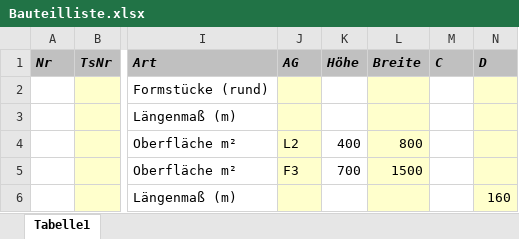
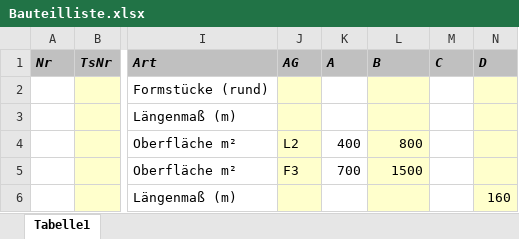
Before and after one commit to ftiago98/bauteillisten-sortierer-v2, an Excel workbook: data/Bauteilliste.xlsx, sheet Tabelle1, drawn as a sheet; only a part is shown, gaps mark what is left out; values as stored, in another font and other column widths than the file's, no borders; the diff names each change by its address in the sheet, - before the commit and + after, or states it on an @@ line.

```diff
--- a/data/Bauteilliste.xlsx (sheet Tabelle1)
+++ b/data/Bauteilliste.xlsx (sheet Tabelle1)
-K1: Höhe
+K1: A
-L1: Breite
+L1: B
```
Also changed, not shown: data/Bauteilliste_edited.xlsx, 2 other files.
